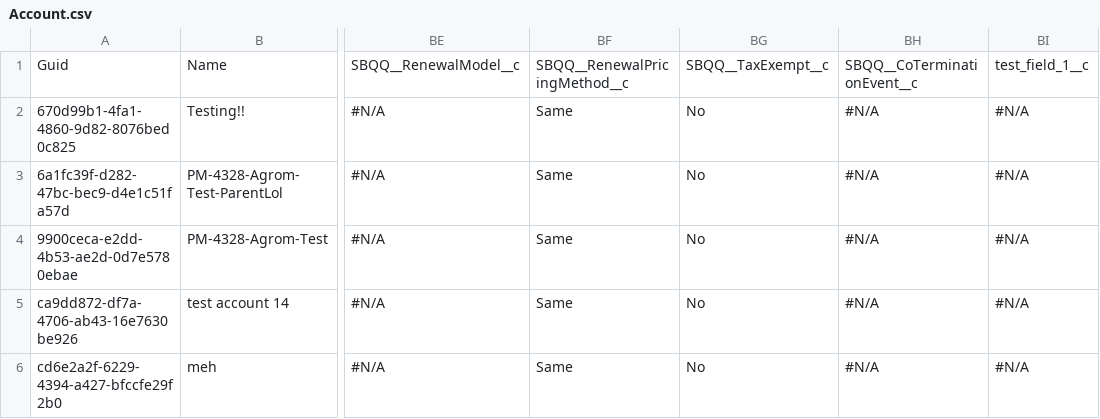
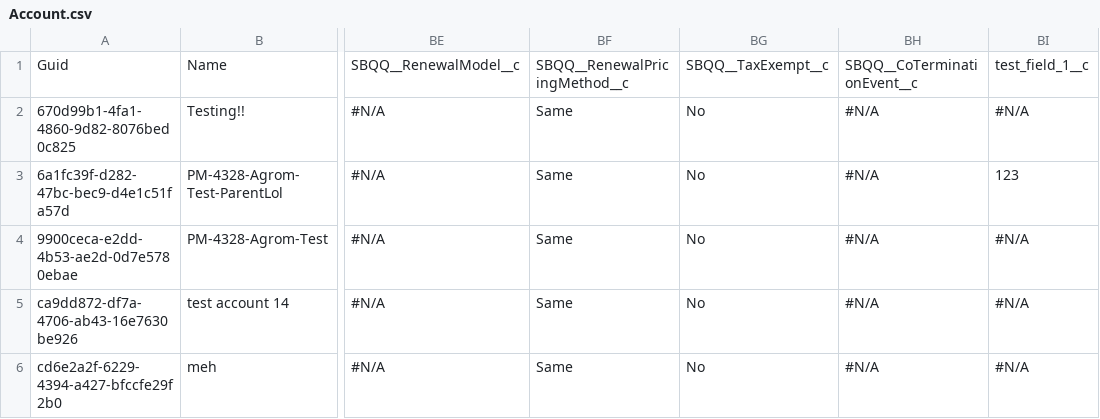
Before and after one commit to agromovsky/agrom_sf_repo, a CSV file: data/Account.csv, drawn as a sheet; only a part is shown, gaps mark what is left out; the diff names each change by its address in the sheet, - before the commit and + after, or states it on an @@ line.

Commit message:
/F

```diff
--- a/data/Account.csv
+++ b/data/Account.csv
-BI3: #N/A
+BI3: 123
```
